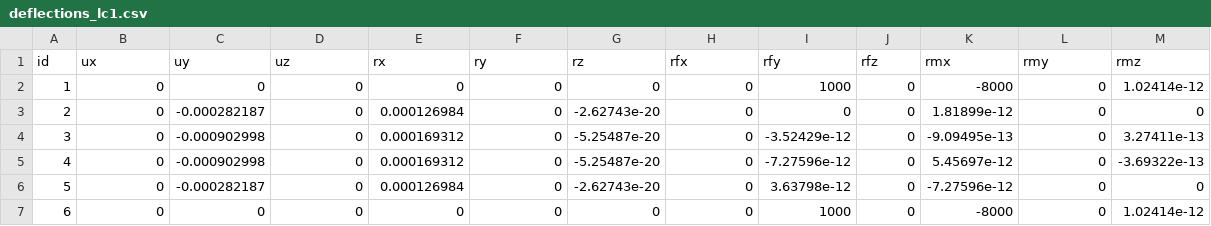
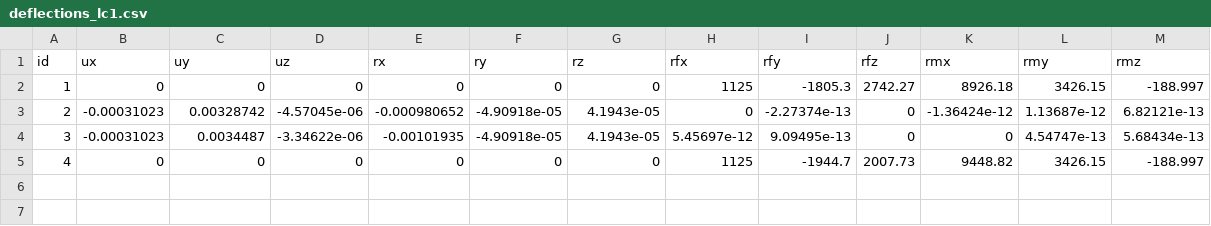
Before and after one commit to MatthiasRus/FEA_Solver, a CSV file: output/deflections_lc1.csv, drawn as a sheet.

```diff
--- a/output/deflections_lc1.csv
+++ b/output/deflections_lc1.csv
@@ -1,7 +1,5 @@
 id,ux,uy,uz,rx,ry,rz,rfx,rfy,rfz,rmx,rmy,rmz
-1,0,0,0,0,0,0,0,1000,0,-8000,0,1.02414e-12
-2,0,-0.000282187,0,0.000126984,0,-2.62743e-20,0,0,0,1.81899e-12,0,0
-3,0,-0.000902998,0,0.000169312,0,-5.25487e-20,0,-3.52429e-12,0,-9.09495e-13,0,3.27411e-13
-4,0,-0.000902998,0,0.000169312,0,-5.25487e-20,0,-7.27596e-12,0,5.45697e-12,0,-3.69322e-13
-5,0,-0.000282187,0,0.000126984,0,-2.62743e-20,0,3.63798e-12,0,-7.27596e-12,0,0
-6,0,0,0,0,0,0,0,1000,0,-8000,0,1.02414e-12
+1,0,0,0,0,0,0,1125,-1805.3,2742.27,8926.18,3426.15,-188.997
+2,-0.00031023,0.00328742,-4.57045e-06,-0.000980652,-4.90918e-05,4.1943e-05,0,-2.27374e-13,0,-1.36424e-12,1.13687e-12,6.82121e-13
+3,-0.00031023,0.0034487,-3.34622e-06,-0.00101935,-4.90918e-05,4.1943e-05,5.45697e-12,9.09495e-13,0,0,4.54747e-13,5.68434e-13
+4,0,0,0,0,0,0,1125,-1944.7,2007.73,9448.82,3426.15,-188.997
```
Also changed, not shown: output/deflections_lc2.csv, 5 other files.
